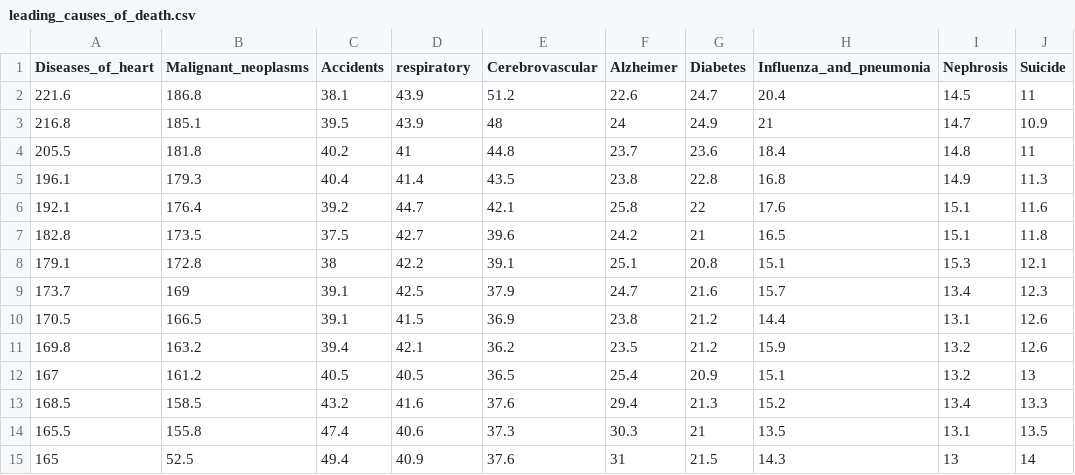
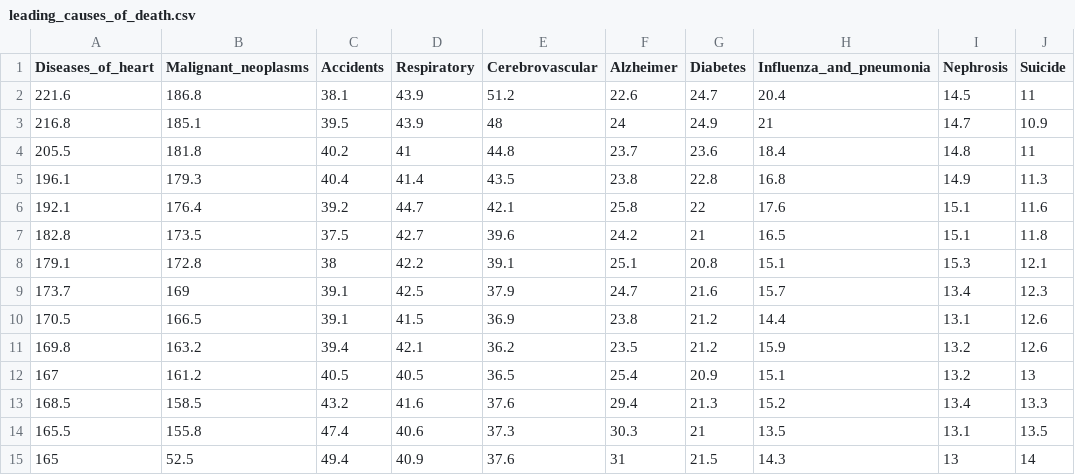
Before and after one commit to ermiasgelgaga/Google-Health-Search-Project, a CSV file: Data/database/load_in_to_db/leading_causes_of_death.csv, drawn as a sheet; only a part is shown; the diff names each change by its address in the sheet, - before the commit and + after, or states it on an @@ line.

```diff
--- a/Data/database/load_in_to_db/leading_causes_of_death.csv
+++ b/Data/database/load_in_to_db/leading_causes_of_death.csv
-D1: respiratory
+D1: Respiratory
```
Also changed, not shown: 6 other files.
